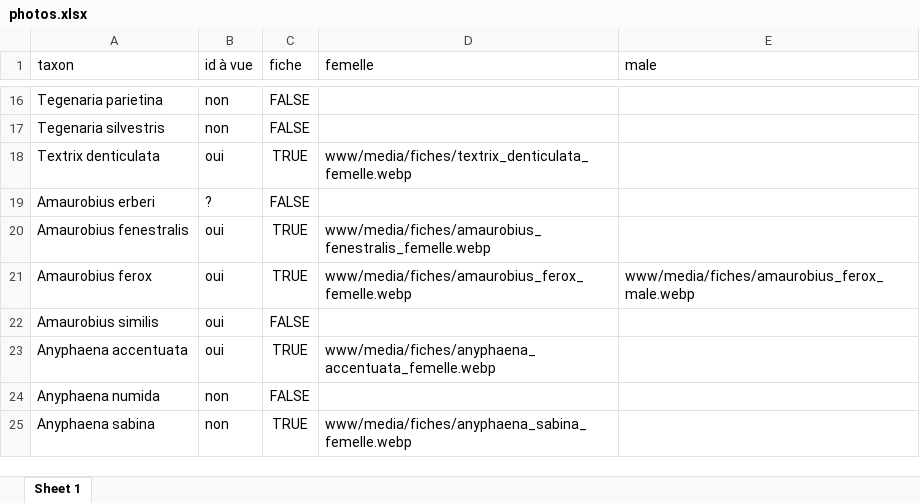
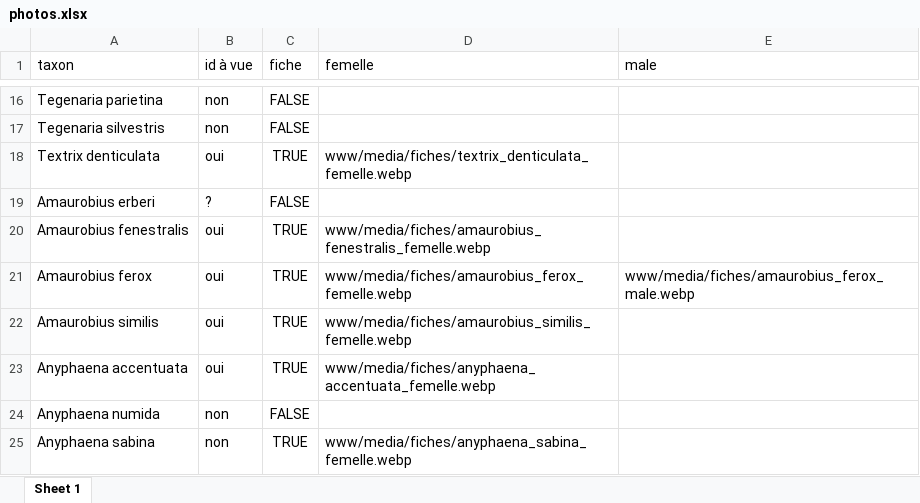
Before and after one commit to CedricMondy/araignees_idf, an Excel workbook: photos.xlsx, sheet Sheet 1, drawn as a sheet; only a part is shown, gaps mark what is left out; values as stored, in another font and other column widths than the file's, no borders; conditional formats and table styles not drawn; the diff names each change by its address in the sheet, - before the commit and + after, or states it on an @@ line.

Commit message:
ajoute Amaurobius similis femelle

```diff
--- a/photos.xlsx (sheet Sheet 1)
+++ b/photos.xlsx (sheet Sheet 1)
-C22 (fiche): FALSE
+C22 (fiche): TRUE
-D22 (femelle): (empty)
+D22 (femelle): www/media/fiches/amaurobius_similis_femelle.webp
```
Also changed, not shown: 1 other file.
